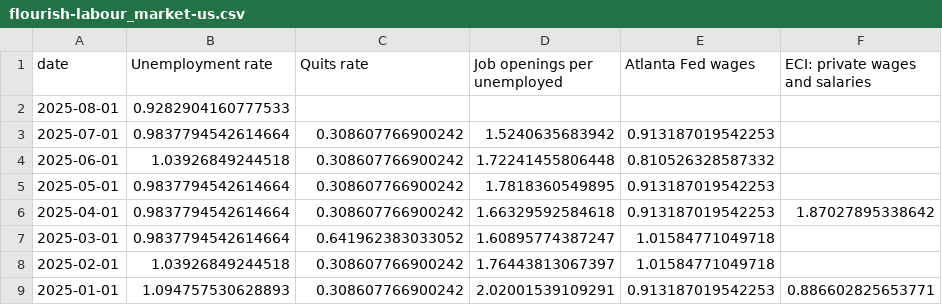
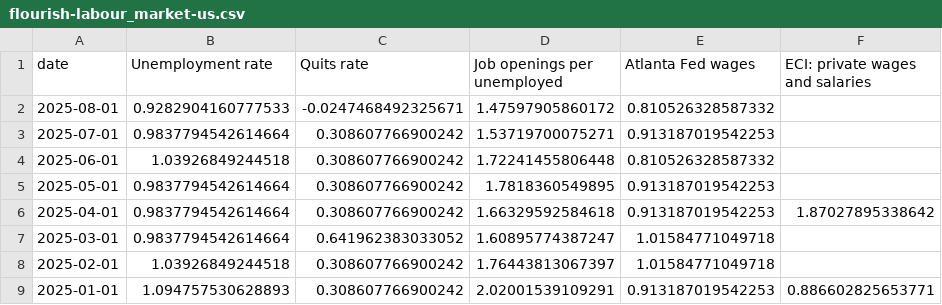
Before and after one commit to jhsuss/ft-monetary-policy-radar, a CSV file: data/flourish-labour_market-us.csv, drawn as a sheet; only a part is shown.

Commit message:
updated US labour market data

```diff
--- a/data/flourish-labour_market-us.csv
+++ b/data/flourish-labour_market-us.csv
@@ -1,4 +1,4 @@
 date,Unemployment rate,Quits rate,Job openings per unemployed,Atlanta Fed wages,ECI: private wages and salaries
-2025-08-01,0.9282904160777533,,,,
-2025-07-01,0.9837794542614664,0.308607766900242,1.5240635683942,0.913187019542253,
+2025-08-01,0.9282904160777533,-0.0247468492325671,1.47597905860172,0.810526328587332,
+2025-07-01,0.9837794542614664,0.308607766900242,1.53719700075271,0.913187019542253,
 2025-06-01,1.03926849244518,0.308607766900242,1.72241455806448,0.810526328587332,
```
